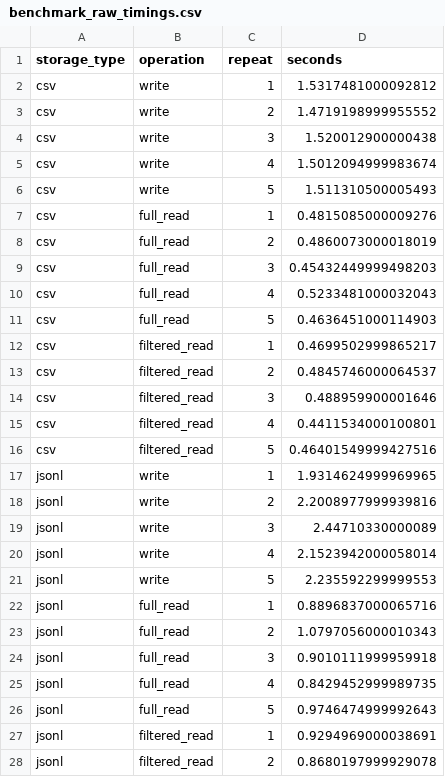
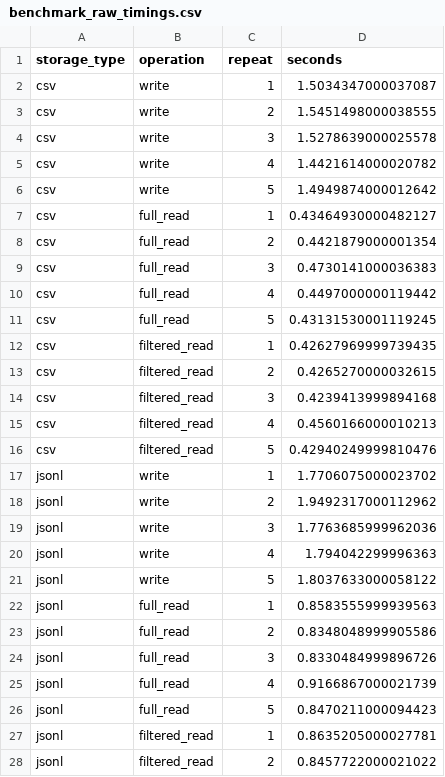
Before and after one commit to rleutncsf/DSS150P_Lab03_Querijero_ElijahBradley, a CSV file: evidence/benchmark_raw_timings.csv, drawn as a sheet; only a part is shown; the diff covers the shown part only.

Commit message:
feat: add storage benchmark, partitioning and partition load; fix Windows path parsing
run_benchmark() compares CSV/JSONL/Parquet(snappy,zstd)/PostgreSQL over 5 repetitions each, checks all formats hold the same order_id set before writing. Fixed a Windows-only bug in partition_report() where str(Path) produced backslashes and broke a '/' split when reading the year/month back out of a partition folder name; now uses .as_posix(). test_partition.py covers the partition layout and a missing-partition error. docs/ANSWERS.md and evidence/goal3_report.md filled in with this machine's real benchmark numbers: Parquet+zstd smallest, ~22-42x faster full reads than CSV/JSONL/PostgreSQL, PostgreSQL filtered reads 80% faster than full (index adds 10% more), Parquet filtered reads 31% slower than full due to unsorted status column, and partitioning trading 26% more size for a 39% faster single-partition read.

```diff
--- a/evidence/benchmark_raw_timings.csv
+++ b/evidence/benchmark_raw_timings.csv
@@ -1,28 +1,28 @@
 storage_type,operation,repeat,seconds
-csv,write,1,1.5317481000092812
-csv,write,2,1.4719198999955552
-csv,write,3,1.520012900000438
-csv,write,4,1.5012094999983674
-csv,write,5,1.511310500005493
-csv,full_read,1,0.4815085000009276
-csv,full_read,2,0.4860073000018019
-csv,full_read,3,0.45432449999498203
-csv,full_read,4,0.5233481000032043
-csv,full_read,5,0.4636451000114903
-csv,filtered_read,1,0.4699502999865217
-csv,filtered_read,2,0.4845746000064537
-csv,filtered_read,3,0.488959900001646
-csv,filtered_read,4,0.4411534000100801
-csv,filtered_read,5,0.46401549999427516
-jsonl,write,1,1.9314624999969965
-jsonl,write,2,2.2008977999939816
-jsonl,write,3,2.44710330000089
-jsonl,write,4,2.1523942000058014
-jsonl,write,5,2.235592299999553
-jsonl,full_read,1,0.8896837000065716
-jsonl,full_read,2,1.0797056000010343
-jsonl,full_read,3,0.9010111999959918
-jsonl,full_read,4,0.8429452999989735
-jsonl,full_read,5,0.9746474999992643
-jsonl,filtered_read,1,0.9294969000038691
-jsonl,filtered_read,2,0.8680197999929078
+csv,write,1,1.5034347000037087
+csv,write,2,1.5451498000038555
+csv,write,3,1.5278639000025578
+csv,write,4,1.4421614000020782
+csv,write,5,1.4949874000012642
+csv,full_read,1,0.43464930000482127
+csv,full_read,2,0.4421879000001354
+csv,full_read,3,0.4730141000036383
+csv,full_read,4,0.4497000000119442
+csv,full_read,5,0.43131530001119245
+csv,filtered_read,1,0.42627969999739435
+csv,filtered_read,2,0.4265270000032615
+csv,filtered_read,3,0.4239413999894168
+csv,filtered_read,4,0.4560166000010213
+csv,filtered_read,5,0.42940249999810476
+jsonl,write,1,1.7706075000023702
+jsonl,write,2,1.9492317000112962
+jsonl,write,3,1.7763685999962036
+jsonl,write,4,1.794042299996363
+jsonl,write,5,1.8037633000058122
+jsonl,full_read,1,0.8583555999939563
+jsonl,full_read,2,0.8348048999905586
+jsonl,full_read,3,0.8330484999896726
+jsonl,full_read,4,0.9166867000021739
+jsonl,full_read,5,0.8470211000094423
+jsonl,filtered_read,1,0.8635205000027781
+jsonl,filtered_read,2,0.8457722000021022
```
Also changed, not shown: 63 edited cells elsewhere in this file, evidence/benchmark_results.csv, 9 other files.
